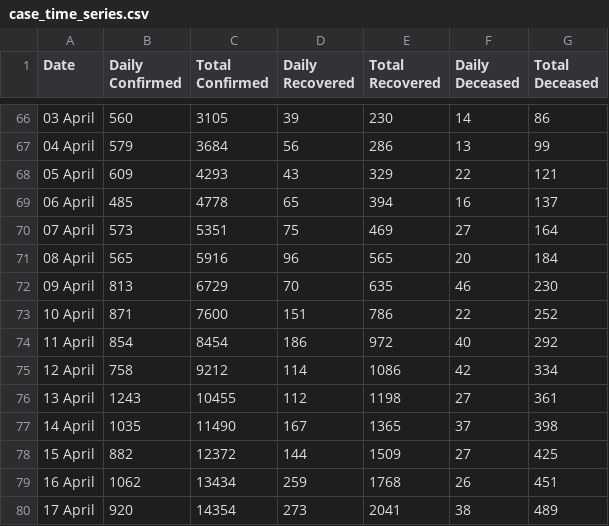
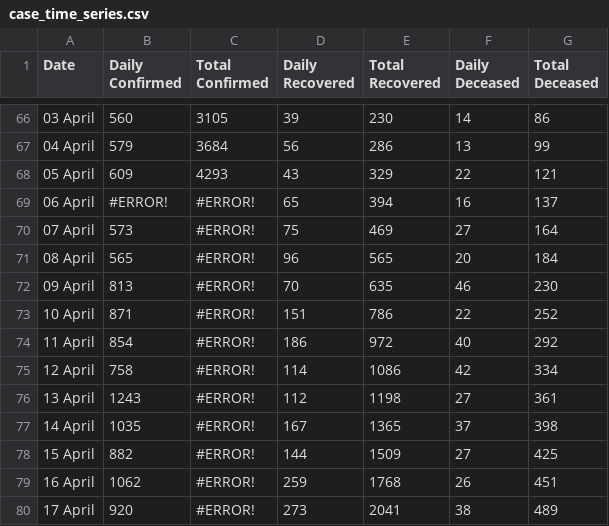
Before and after one commit to shuklaayush/api, a CSV file: csv/2020-04-18/case_time_series.csv, drawn as a sheet; only a part is shown, gaps mark what is left out.

Commit message:
data updated on - Sat Apr 18 03:44:35 UTC 2020

```diff
--- a/csv/2020-04-18/case_time_series.csv
+++ b/csv/2020-04-18/case_time_series.csv
@@ -68,13 +68,13 @@ Date,Daily Confirmed,Total Confirmed,Daily Recovered,Total Recovered,Daily Decea
 05 April ,609,4293,43,329,22,121
-06 April ,485,4778,65,394,16,137
-07 April ,573,5351,75,469,27,164
-08 April ,565,5916,96,565,20,184
-09 April ,813,6729,70,635,46,230
-10 April ,871,7600,151,786,22,252
-11 April ,854,8454,186,972,40,292
-12 April ,758,9212,114,1086,42,334
-13 April ,1243,10455,112,1198,27,361
-14 April ,1035,11490,167,1365,37,398
-15 April ,882,12372,144,1509,27,425
-16 April ,1062,13434,259,1768,26,451
-17 April ,920,14354,273,2041,38,489
+06 April ,#ERROR!,#ERROR!,65,394,16,137
+07 April ,573,#ERROR!,75,469,27,164
+08 April ,565,#ERROR!,96,565,20,184
+09 April ,813,#ERROR!,70,635,46,230
+10 April ,871,#ERROR!,151,786,22,252
+11 April ,854,#ERROR!,186,972,40,292
+12 April ,758,#ERROR!,114,1086,42,334
+13 April ,1243,#ERROR!,112,1198,27,361
+14 April ,1035,#ERROR!,167,1365,37,398
+15 April ,882,#ERROR!,144,1509,27,425
+16 April ,1062,#ERROR!,259,1768,26,451
+17 April ,920,#ERROR!,273,2041,38,489
```
Also changed, not shown: csv/latest/case_time_series.csv, 1 other file.
